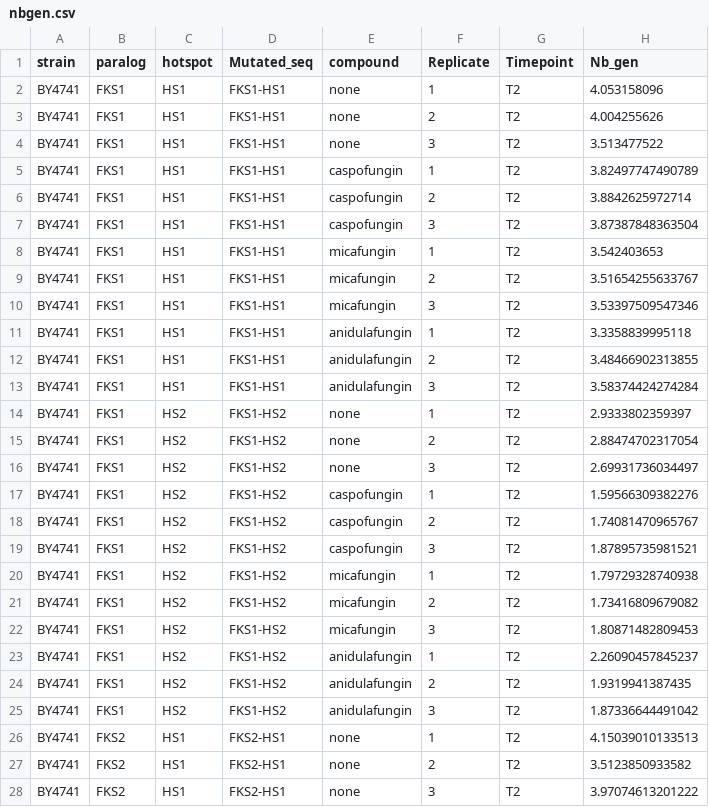
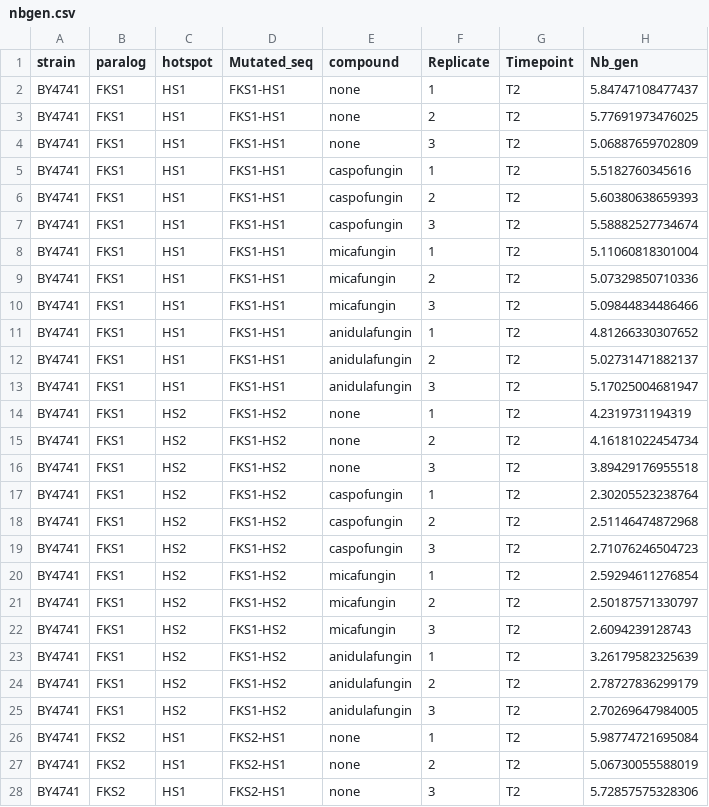
Before and after one commit to durr1602/fks_gyoza, a CSV file: config/project_files/nbgen.csv, drawn as a sheet; only a part is shown; the diff covers the shown part only.

```diff
--- a/config/project_files/nbgen.csv
+++ b/config/project_files/nbgen.csv
@@ -1,28 +1,28 @@
 strain,paralog,hotspot,Mutated_seq,compound,Replicate,Timepoint,Nb_gen
-BY4741,FKS1,HS1,FKS1-HS1,none,1,T2,4.053158096
-BY4741,FKS1,HS1,FKS1-HS1,none,2,T2,4.004255626
-BY4741,FKS1,HS1,FKS1-HS1,none,3,T2,3.513477522
-BY4741,FKS1,HS1,FKS1-HS1,caspofungin,1,T2,3.82497747490789
-BY4741,FKS1,HS1,FKS1-HS1,caspofungin,2,T2,3.8842625972714
-BY4741,FKS1,HS1,FKS1-HS1,caspofungin,3,T2,3.87387848363504
-BY4741,FKS1,HS1,FKS1-HS1,micafungin,1,T2,3.542403653
-BY4741,FKS1,HS1,FKS1-HS1,micafungin,2,T2,3.51654255633767
-BY4741,FKS1,HS1,FKS1-HS1,micafungin,3,T2,3.53397509547346
-BY4741,FKS1,HS1,FKS1-HS1,anidulafungin,1,T2,3.3358839995118
-BY4741,FKS1,HS1,FKS1-HS1,anidulafungin,2,T2,3.48466902313855
-BY4741,FKS1,HS1,FKS1-HS1,anidulafungin,3,T2,3.58374424274284
-BY4741,FKS1,HS2,FKS1-HS2,none,1,T2,2.9333802359397
-BY4741,FKS1,HS2,FKS1-HS2,none,2,T2,2.88474702317054
-BY4741,FKS1,HS2,FKS1-HS2,none,3,T2,2.69931736034497
-BY4741,FKS1,HS2,FKS1-HS2,caspofungin,1,T2,1.59566309382276
-BY4741,FKS1,HS2,FKS1-HS2,caspofungin,2,T2,1.74081470965767
-BY4741,FKS1,HS2,FKS1-HS2,caspofungin,3,T2,1.87895735981521
-BY4741,FKS1,HS2,FKS1-HS2,micafungin,1,T2,1.79729328740938
-BY4741,FKS1,HS2,FKS1-HS2,micafungin,2,T2,1.73416809679082
-BY4741,FKS1,HS2,FKS1-HS2,micafungin,3,T2,1.80871482809453
-BY4741,FKS1,HS2,FKS1-HS2,anidulafungin,1,T2,2.26090457845237
-BY4741,FKS1,HS2,FKS1-HS2,anidulafungin,2,T2,1.9319941387435
-BY4741,FKS1,HS2,FKS1-HS2,anidulafungin,3,T2,1.87336644491042
-BY4741,FKS2,HS1,FKS2-HS1,none,1,T2,4.15039010133513
-BY4741,FKS2,HS1,FKS2-HS1,none,2,T2,3.5123850933582
-BY4741,FKS2,HS1,FKS2-HS1,none,3,T2,3.97074613201222
+BY4741,FKS1,HS1,FKS1-HS1,none,1,T2,5.84747108477437
+BY4741,FKS1,HS1,FKS1-HS1,none,2,T2,5.77691973476025
+BY4741,FKS1,HS1,FKS1-HS1,none,3,T2,5.06887659702809
+BY4741,FKS1,HS1,FKS1-HS1,caspofungin,1,T2,5.5182760345616
+BY4741,FKS1,HS1,FKS1-HS1,caspofungin,2,T2,5.60380638659393
+BY4741,FKS1,HS1,FKS1-HS1,caspofungin,3,T2,5.58882527734674
+BY4741,FKS1,HS1,FKS1-HS1,micafungin,1,T2,5.11060818301004
+BY4741,FKS1,HS1,FKS1-HS1,micafungin,2,T2,5.07329850710336
+BY4741,FKS1,HS1,FKS1-HS1,micafungin,3,T2,5.09844834486466
+BY4741,FKS1,HS1,FKS1-HS1,anidulafungin,1,T2,4.81266330307652
+BY4741,FKS1,HS1,FKS1-HS1,anidulafungin,2,T2,5.02731471882137
+BY4741,FKS1,HS1,FKS1-HS1,anidulafungin,3,T2,5.17025004681947
+BY4741,FKS1,HS2,FKS1-HS2,none,1,T2,4.2319731194319
+BY4741,FKS1,HS2,FKS1-HS2,none,2,T2,4.16181022454734
+BY4741,FKS1,HS2,FKS1-HS2,none,3,T2,3.89429176955518
+BY4741,FKS1,HS2,FKS1-HS2,caspofungin,1,T2,2.30205523238764
+BY4741,FKS1,HS2,FKS1-HS2,caspofungin,2,T2,2.51146474872968
+BY4741,FKS1,HS2,FKS1-HS2,caspofungin,3,T2,2.71076246504723
+BY4741,FKS1,HS2,FKS1-HS2,micafungin,1,T2,2.59294611276854
+BY4741,FKS1,HS2,FKS1-HS2,micafungin,2,T2,2.50187571330797
+BY4741,FKS1,HS2,FKS1-HS2,micafungin,3,T2,2.6094239128743
+BY4741,FKS1,HS2,FKS1-HS2,anidulafungin,1,T2,3.26179582325639
+BY4741,FKS1,HS2,FKS1-HS2,anidulafungin,2,T2,2.78727836299179
+BY4741,FKS1,HS2,FKS1-HS2,anidulafungin,3,T2,2.70269647984005
+BY4741,FKS2,HS1,FKS2-HS1,none,1,T2,5.98774721695084
+BY4741,FKS2,HS1,FKS2-HS1,none,2,T2,5.06730055588019
+BY4741,FKS2,HS1,FKS2-HS1,none,3,T2,5.72857575328306
```
Also changed, not shown: 62 edited cells elsewhere in this file, post/classified/BY4741_FKS1-HS1/refined_classification_with_missing.csv, post/classified/BY4741_FKS1-HS1/upsetplot.csv, 44 other files.
